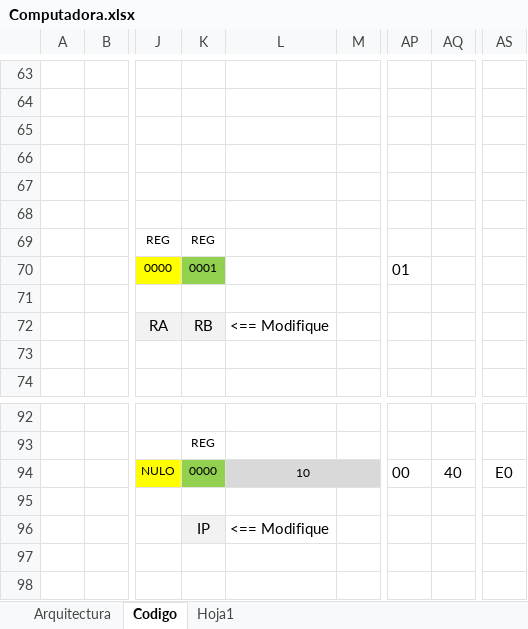
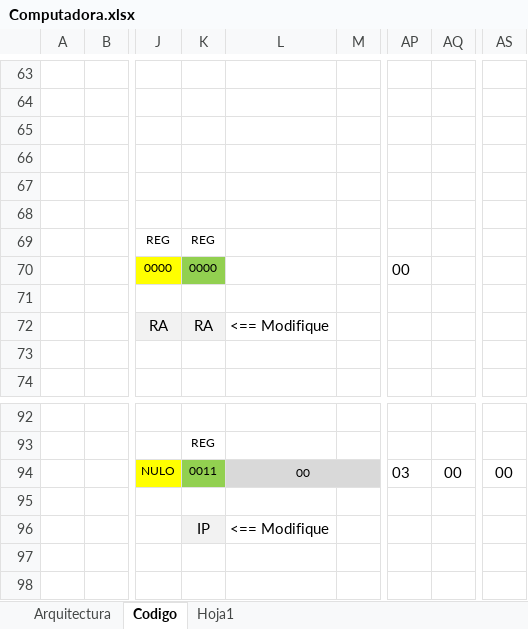
Before and after one commit to eco4109/RepoGitSchool, an Excel workbook: Sistemas Operativos/Computadora.xlsx, sheet Codigo, drawn as a sheet; only a part is shown, gaps mark what is left out; values as stored, in another font and other column widths than the file's, no borders; charts and pictures not drawn; the diff names each change by its address in the sheet, - before the commit and + after, or states it on an @@ line.

```diff
--- a/Sistemas Operativos/Computadora.xlsx (sheet Codigo)
+++ b/Sistemas Operativos/Computadora.xlsx (sheet Codigo)
-K70: 0001
+K70: 0000
-AP70: 01
+AP70: 00
-K72: RB
+K72: RA
-K94: 0000
+K94: 0011
-L94: 10
+L94: 00
-AP94: 00
+AP94: 03
-AQ94: 40
+AQ94: 00
-AS94: E0
+AS94: 00
```
Also changed, not shown: sheet Hoja1, formulas that keep their value, charts or pictures, 9 other files.
